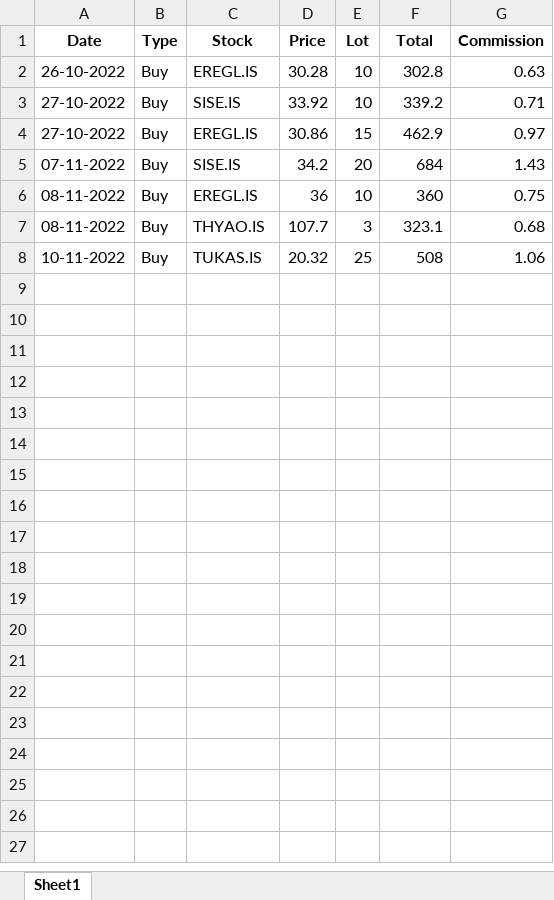
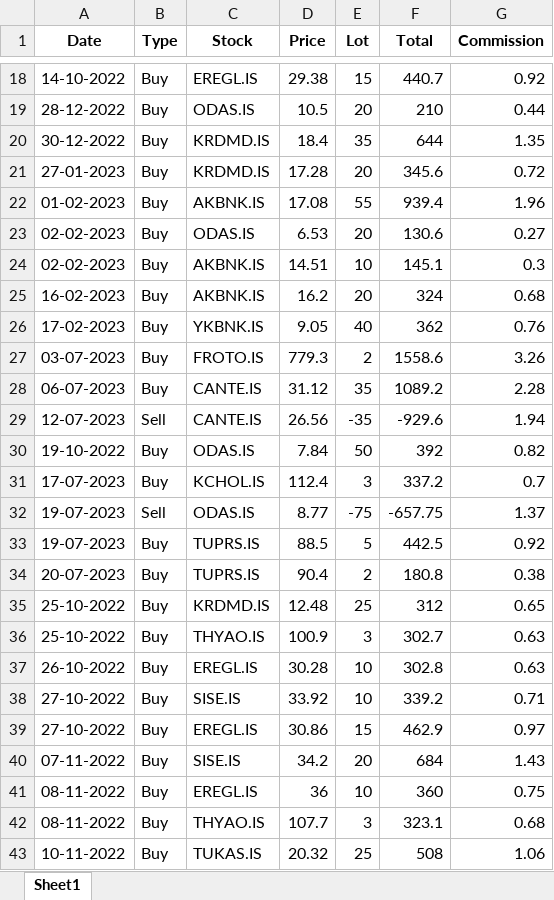
Before and after one commit to okan-bulgur/Stock-Market-Portfolio-Tracking, an Excel workbook: Files/Total/xlsx Files/order_history.xlsx, sheet Sheet1, drawn as a sheet; only a part is shown, gaps mark what is left out; values as stored, in another font and other column widths than the file's, no borders; the diff covers the shown part only; the diff names each change by its address in the sheet, - before the commit and + after, or states it on an @@ line.

```diff
--- a/Files/Total/xlsx Files/order_history.xlsx (sheet Sheet1)
+++ b/Files/Total/xlsx Files/order_history.xlsx (sheet Sheet1)
+row 18: 14-10-2022 | Buy | EREGL.IS | 29.38 | 15 | 440.7 | 0.92
+row 19: 28-12-2022 | Buy | ODAS.IS | 10.5 | 20 | 210 | 0.44
+row 20: 30-12-2022 | Buy | KRDMD.IS | 18.4 | 35 | 644 | 1.35
+row 21: 27-01-2023 | Buy | KRDMD.IS | 17.28 | 20 | 345.6 | 0.72
+row 22: 01-02-2023 | Buy | AKBNK.IS | 17.08 | 55 | 939.4 | 1.96
+row 23: 02-02-2023 | Buy | ODAS.IS | 6.53 | 20 | 130.6 | 0.27
+row 24: 02-02-2023 | Buy | AKBNK.IS | 14.51 | 10 | 145.1 | 0.3
+row 25: 16-02-2023 | Buy | AKBNK.IS | 16.2 | 20 | 324 | 0.68
+row 26: 17-02-2023 | Buy | YKBNK.IS | 9.05 | 40 | 362 | 0.76
+row 27: 03-07-2023 | Buy | FROTO.IS | 779.3 | 2 | 1558.6 | 3.26
+row 28: 06-07-2023 | Buy | CANTE.IS | 31.12 | 35 | 1089.2 | 2.28
+row 29: 12-07-2023 | Sell | CANTE.IS | 26.56 | -35 | -929.6 | 1.94
+row 30: 19-10-2022 | Buy | ODAS.IS | 7.84 | 50 | 392 | 0.82
+row 31: 17-07-2023 | Buy | KCHOL.IS | 112.4 | 3 | 337.2 | 0.7
+row 32: 19-07-2023 | Sell | ODAS.IS | 8.77 | -75 | -657.75 | 1.37
+row 33: 19-07-2023 | Buy | TUPRS.IS | 88.5 | 5 | 442.5 | 0.92
+row 34: 20-07-2023 | Buy | TUPRS.IS | 90.4 | 2 | 180.8 | 0.38
+row 35: 25-10-2022 | Buy | KRDMD.IS | 12.48 | 25 | 312 | 0.65
+row 36: 25-10-2022 | Buy | THYAO.IS | 100.9 | 3 | 302.7 | 0.63
```
Also changed, not shown: 25 added rows elsewhere in this sheet, Files/Total/xlsx Files/all_stocks.xlsx, 12 other files.
